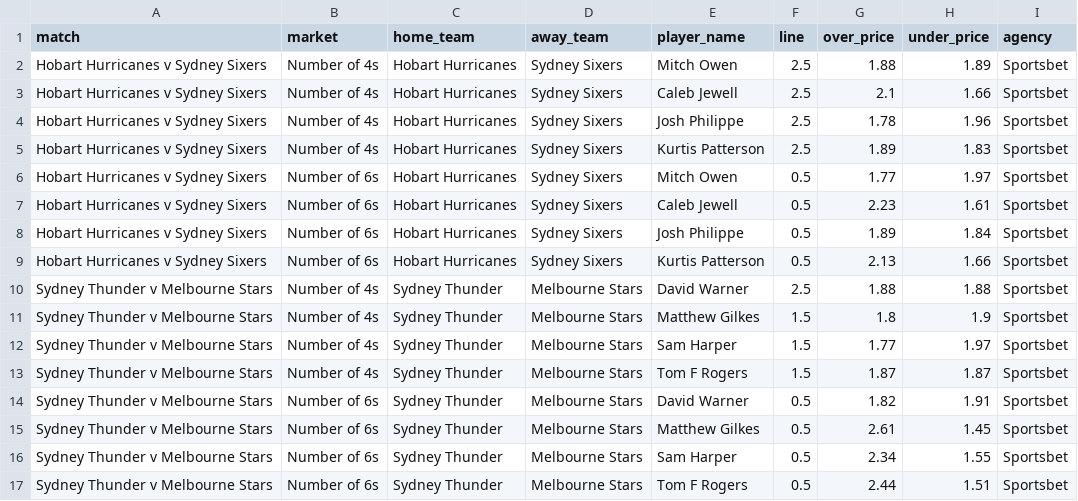
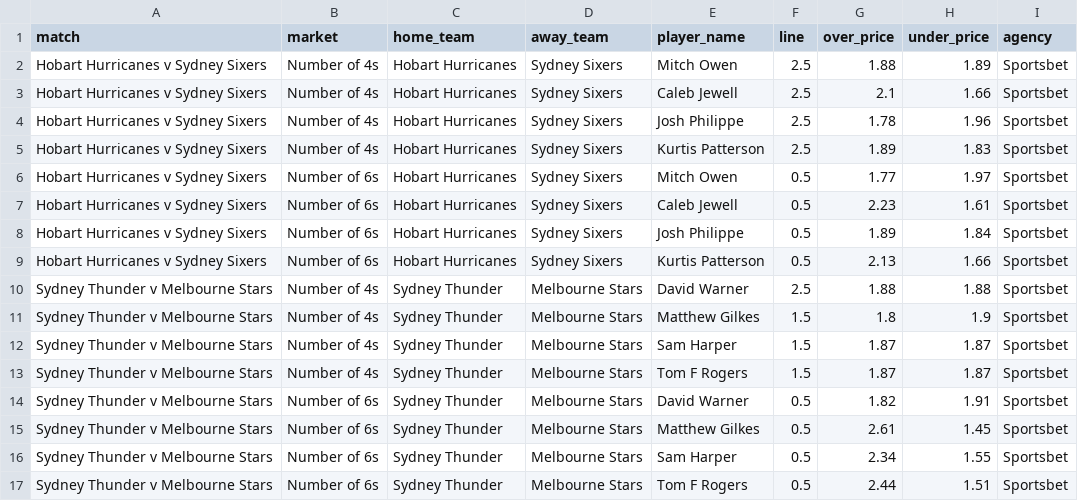
Before and after one commit to jamesbrown1417/Cricket-Analysis, a CSV file: Data/T20s/Big Bash/scraped_odds/sportsbet_player_boundaries.csv, drawn as a sheet.

```diff
--- a/Data/T20s/Big Bash/scraped_odds/sportsbet_player_boundaries.csv
+++ b/Data/T20s/Big Bash/scraped_odds/sportsbet_player_boundaries.csv
@@ -11,3 +11,3 @@ Sydney Thunder v Melbourne Stars,Number of 4s,Sydney Thunder,Melbourne Stars,Dav
 Sydney Thunder v Melbourne Stars,Number of 4s,Sydney Thunder,Melbourne Stars,Matthew Gilkes,1.5,1.8,1.9,Sportsbet
-Sydney Thunder v Melbourne Stars,Number of 4s,Sydney Thunder,Melbourne Stars,Sam Harper,1.5,1.77,1.97,Sportsbet
+Sydney Thunder v Melbourne Stars,Number of 4s,Sydney Thunder,Melbourne Stars,Sam Harper,1.5,1.87,1.87,Sportsbet
 Sydney Thunder v Melbourne Stars,Number of 4s,Sydney Thunder,Melbourne Stars,Tom F Rogers,1.5,1.87,1.87,Sportsbet
```
Also changed, not shown: Data/T20s/Big Bash/scraped_odds/tab_h2h.csv, Data/T20s/Big Bash/scraped_odds/tab_runs_at_first_wicket.csv, 8 other files.
